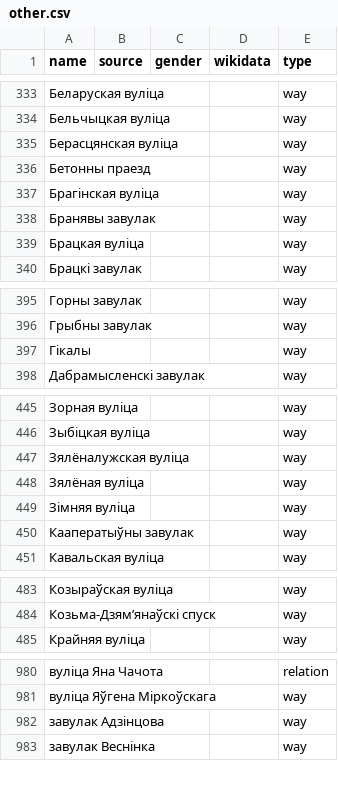
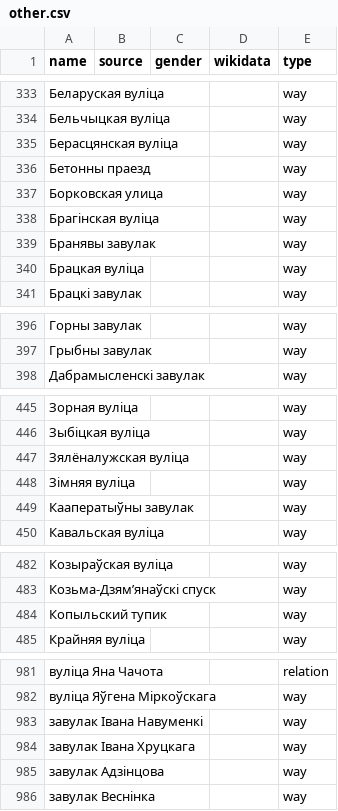
Before and after one commit to EqualStreetNames/equalstreetnames-minsk, a CSV file: data/other.csv, drawn as a sheet; only a part is shown, gaps mark what is left out; the diff covers the shown part only.

```diff
--- a/data/other.csv
+++ b/data/other.csv
@@ -336,2 +336,3 @@ name,source,gender,wikidata,type
 "Бетонны праезд",,,,way
+"Борковская улица",,,,way
 "Брагінская вуліца",,,,way
@@ -396,3 +397,2 @@ name,source,gender,wikidata,type
 "Грыбны завулак",,,,way
-Гікалы,,,,way
 "Дабрамысленскі завулак",,,,way
@@ -447,3 +447,2 @@ name,source,gender,wikidata,type
 "Зялёналужская вуліца",,,,way
-"Зялёная вуліца",,,,way
 "Зімняя вуліца",,,,way
@@ -484,2 +483,3 @@ name,source,gender,wikidata,type
 "Козьма-Дзямʼянаўскі спуск",,,,way
+"Копыльский тупик",,,,way
 "Крайняя вуліца",,,,way
@@ -981,2 +982,4 @@ name,source,gender,wikidata,type
 "вуліца Яўгена Міркоўскага",,,,way
+"завулак Івана Навуменкі",,,,way
+"завулак Івана Хруцкага",,,,way
 "завулак Адзінцова",,,,way
```
Also changed, not shown: 3 added rows, 2 removed rows and 3 edited cells elsewhere in this file, data/gender.csv, 3 other files.
